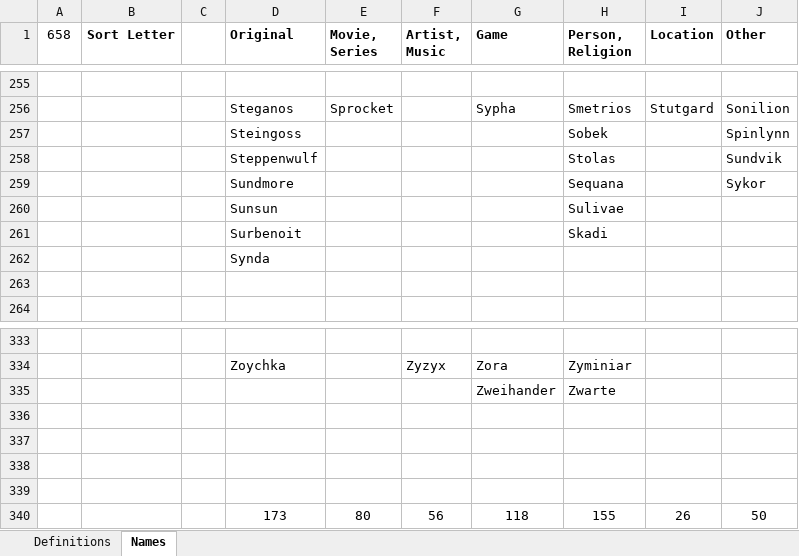
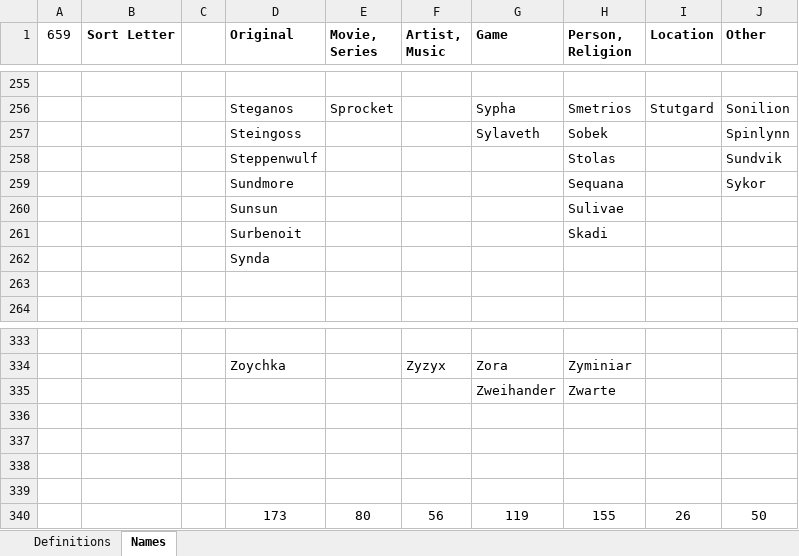
Before and after one commit to PhilBusko/ThievesGuild, an Excel workbook: backend/emporium/data/CharacterNames.xlsx, sheet Names, drawn as a sheet; only a part is shown, gaps mark what is left out; values as stored, in another font and other column widths than the file's, no borders; the diff names each change by its address in the sheet, - before the commit and + after, or states it on an @@ line.

```diff
--- a/backend/emporium/data/CharacterNames.xlsx (sheet Names)
+++ b/backend/emporium/data/CharacterNames.xlsx (sheet Names)
-A1: 658
+A1: 659
-G257 (Game): (empty)
+G257 (Game): Sylaveth
-G340 (Game): 118
+G340 (Game): 119
```
Also changed, not shown: backend/emporium/data/GuildData.xlsx, backend/emporium/data/StageData.xlsx, 13 other files.
